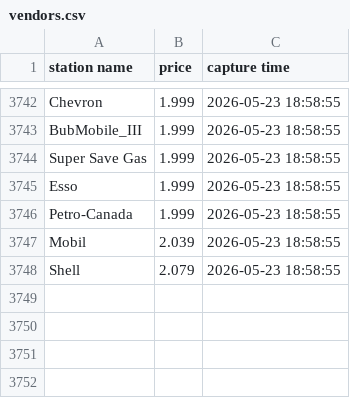
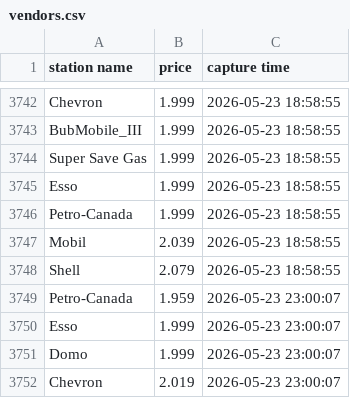
Before and after one commit to yung2004/gaspricetracker, a CSV file: data/richmond/vendors.csv, drawn as a sheet; only a part is shown, gaps mark what is left out; the diff names each change by its address in the sheet, - before the commit and + after, or states it on an @@ line.

```diff
--- a/data/richmond/vendors.csv
+++ b/data/richmond/vendors.csv
+row 3749: Petro-Canada | 1.959 | 2026-05-23 23:00:07
+row 3750: Esso | 1.999 | 2026-05-23 23:00:07
+row 3751: Domo | 1.999 | 2026-05-23 23:00:07
+row 3752: Chevron | 2.019 | 2026-05-23 23:00:07
```
Also changed, not shown: data/richmond/avg.csv, public/data/richmond/avg.csv, 1 other file.
